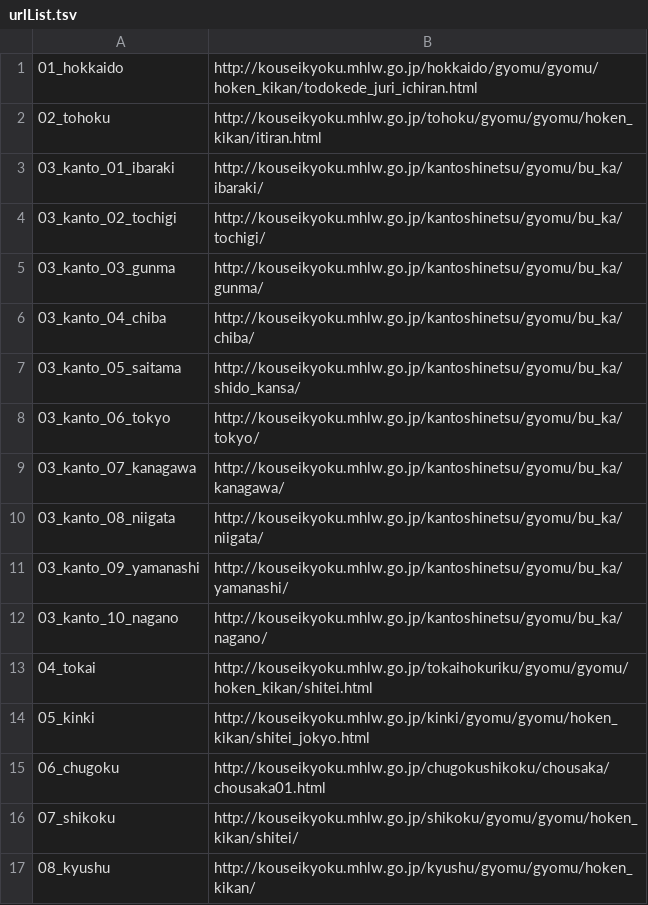
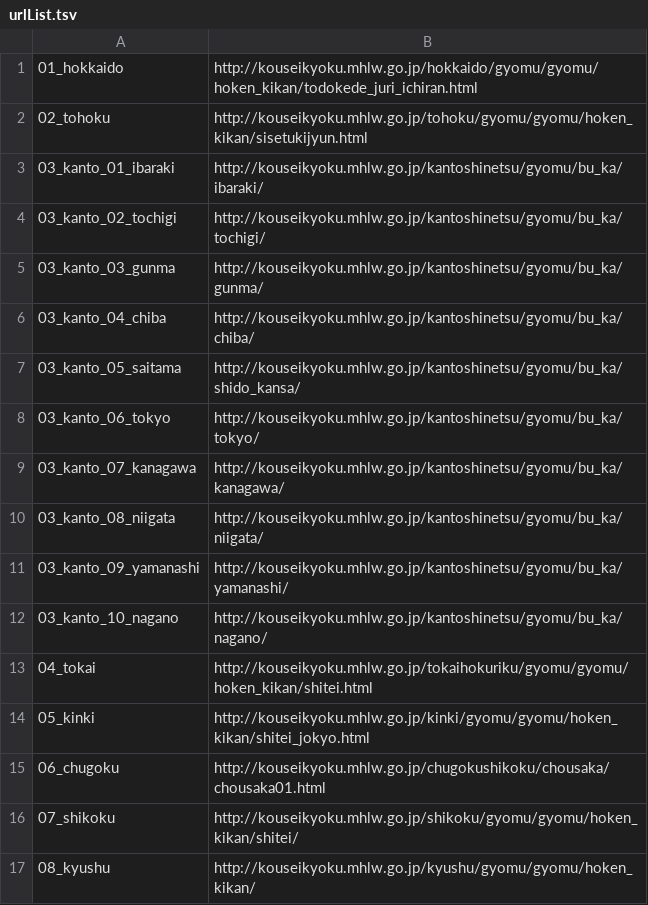
Before and after one commit to imoan1983/medlist, a TSV file: etc/urlList.tsv, drawn as a sheet.

Commit message:
edit url list
tohoku kouseikyoku url was changed

```diff
--- a/etc/urlList.tsv
+++ b/etc/urlList.tsv
@@ -1,3 +1,3 @@
 01_hokkaido	http://kouseikyoku.mhlw.go.jp/hokkaido/gyomu/gyomu/hoken_kikan/todokede_juri_ichiran.html
-02_tohoku	http://kouseikyoku.mhlw.go.jp/tohoku/gyomu/gyomu/hoken_kikan/itiran.html
+02_tohoku	http://kouseikyoku.mhlw.go.jp/tohoku/gyomu/gyomu/hoken_kikan/sisetukijyun.html
 03_kanto_01_ibaraki	http://kouseikyoku.mhlw.go.jp/kantoshinetsu/gyomu/bu_ka/ibaraki/
```
